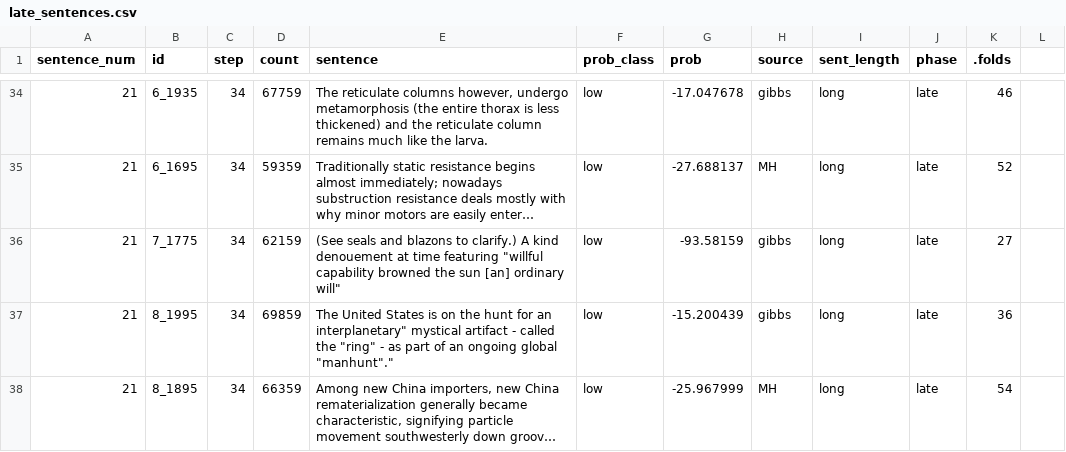
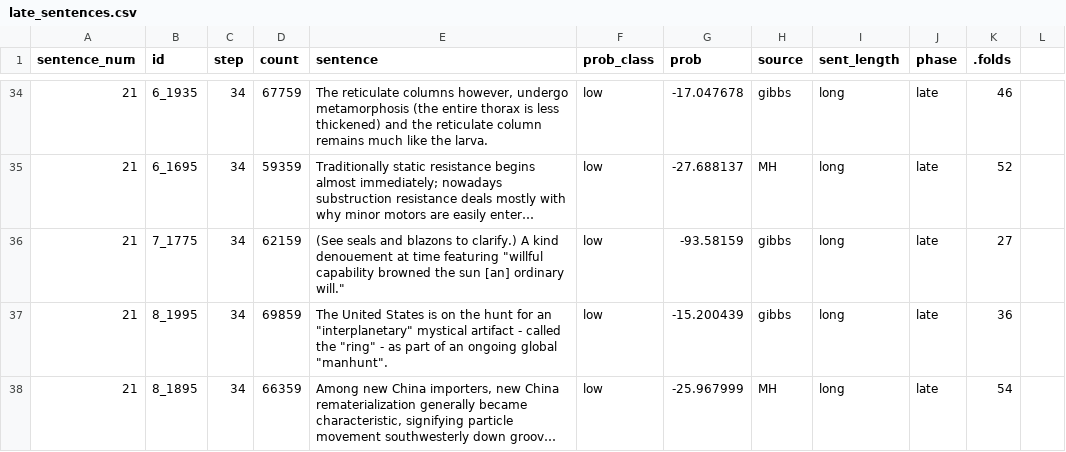
Before and after one commit to taka-yamakoshi/TelephoneGame, a CSV file: data/stimuli/second_run/late_sentences.csv, drawn as a sheet; only a part is shown, gaps mark what is left out; long unchanged cells end in …; the diff covers the shown part only; the diff names each change by its address in the sheet, - before the commit and + after, or states it on an @@ line.

Commit message:
fix quotes

```diff
--- a/data/stimuli/second_run/late_sentences.csv
+++ b/data/stimuli/second_run/late_sentences.csv
-E36 (sentence): …[an] ordinary will"
+E36 (sentence): …[an] ordinary will."
-E37 (sentence): …for an interplanetary" mystical artifact - called the "ring" - as part of an ongoing global "manhunt"."
+E37 (sentence): …for an "interplanetary" mystical artifact - called the "ring" - as part of an ongoing global "manhunt".
```
Also changed, not shown: 14 edited cells elsewhere in this file.
